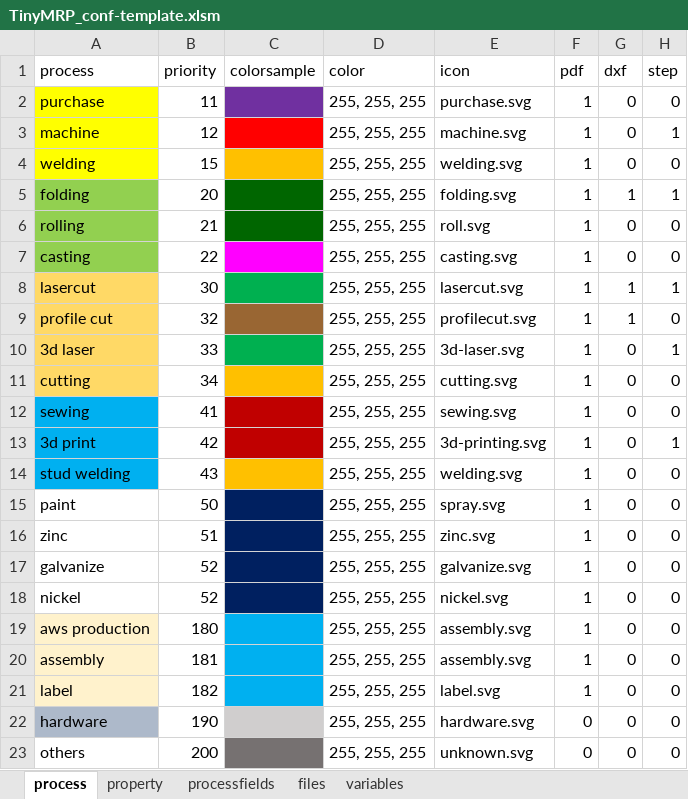
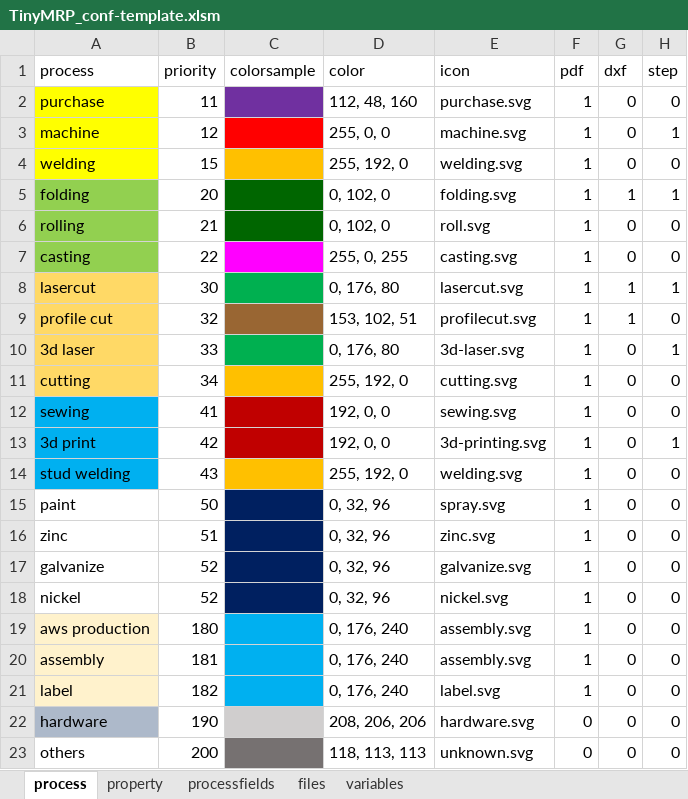
Before and after one commit to pzetairoi/TinyMRP, an Excel workbook: TinyMRP_conf-template.xlsm, sheet process, drawn as a sheet; values as stored, in another font and other column widths than the file's, no borders; the diff names each change by its address in the sheet, - before the commit and + after, or states it on an @@ line.

```diff
--- a/TinyMRP_conf-template.xlsm (sheet process)
+++ b/TinyMRP_conf-template.xlsm (sheet process)
-D2 (color): 255, 255, 255
+D2 (color): 112, 48, 160
-D3 (color): 255, 255, 255
+D3 (color): 255, 0, 0
-D4 (color): 255, 255, 255
+D4 (color): 255, 192, 0
-D5:D6 (color): 255, 255, 255
+D5:D6 (color): 0, 102, 0
-D7 (color): 255, 255, 255
+D7 (color): 255, 0, 255
-D8 (color): 255, 255, 255
+D8 (color): 0, 176, 80
-D9 (color): 255, 255, 255
+D9 (color): 153, 102, 51
-D10 (color): 255, 255, 255
+D10 (color): 0, 176, 80
-D11 (color): 255, 255, 255
+D11 (color): 255, 192, 0
-D12:D13 (color): 255, 255, 255
+D12:D13 (color): 192, 0, 0
-D14 (color): 255, 255, 255
+D14 (color): 255, 192, 0
-D15:D18 (color): 255, 255, 255
+D15:D18 (color): 0, 32, 96
-D19:D21 (color): 255, 255, 255
+D19:D21 (color): 0, 176, 240
-D22 (color): 255, 255, 255
+D22 (color): 208, 206, 206
-D23 (color): 255, 255, 255
+D23 (color): 118, 113, 113
```
Also changed, not shown: 1 other file.
